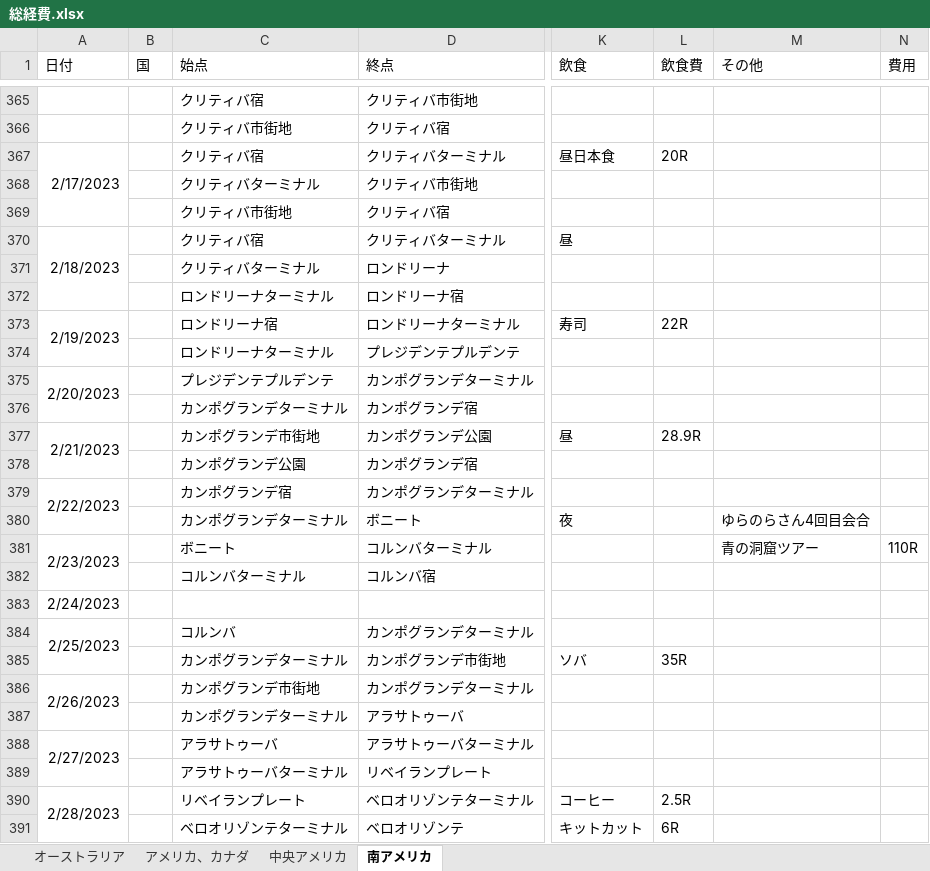
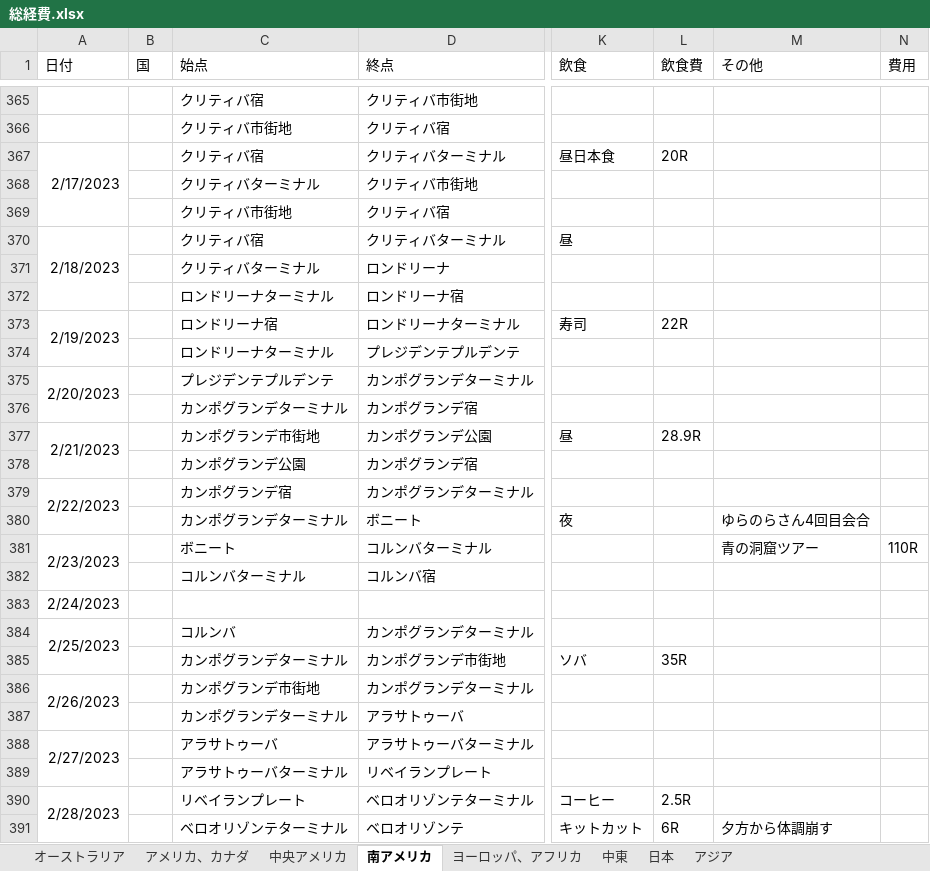
Before and after one commit to yomai-hiyashidewa/WorldTravelingLogger, an Excel workbook: documents/japanese/総経費.xlsx, sheet 南アメリカ, drawn as a sheet; only a part is shown, gaps mark what is left out; values as stored, in another font and other column widths than the file's, no borders; the diff covers the shown part only; the diff names each change by its address in the sheet, - before the commit and + after, or states it on an @@ line.

```diff
--- a/documents/japanese/総経費.xlsx (sheet 南アメリカ)
+++ b/documents/japanese/総経費.xlsx (sheet 南アメリカ)
+sheet tab: ヨーロッパ、アフリカ
+sheet tab: 中東
+sheet tab: 日本
+sheet tab: アジア
-M391 (その他): (empty)
+M391 (その他): 夕方から体調崩す
```
Also changed, not shown: 11 added rows and merged cells elsewhere in this sheet, sheet オーストラリア.
